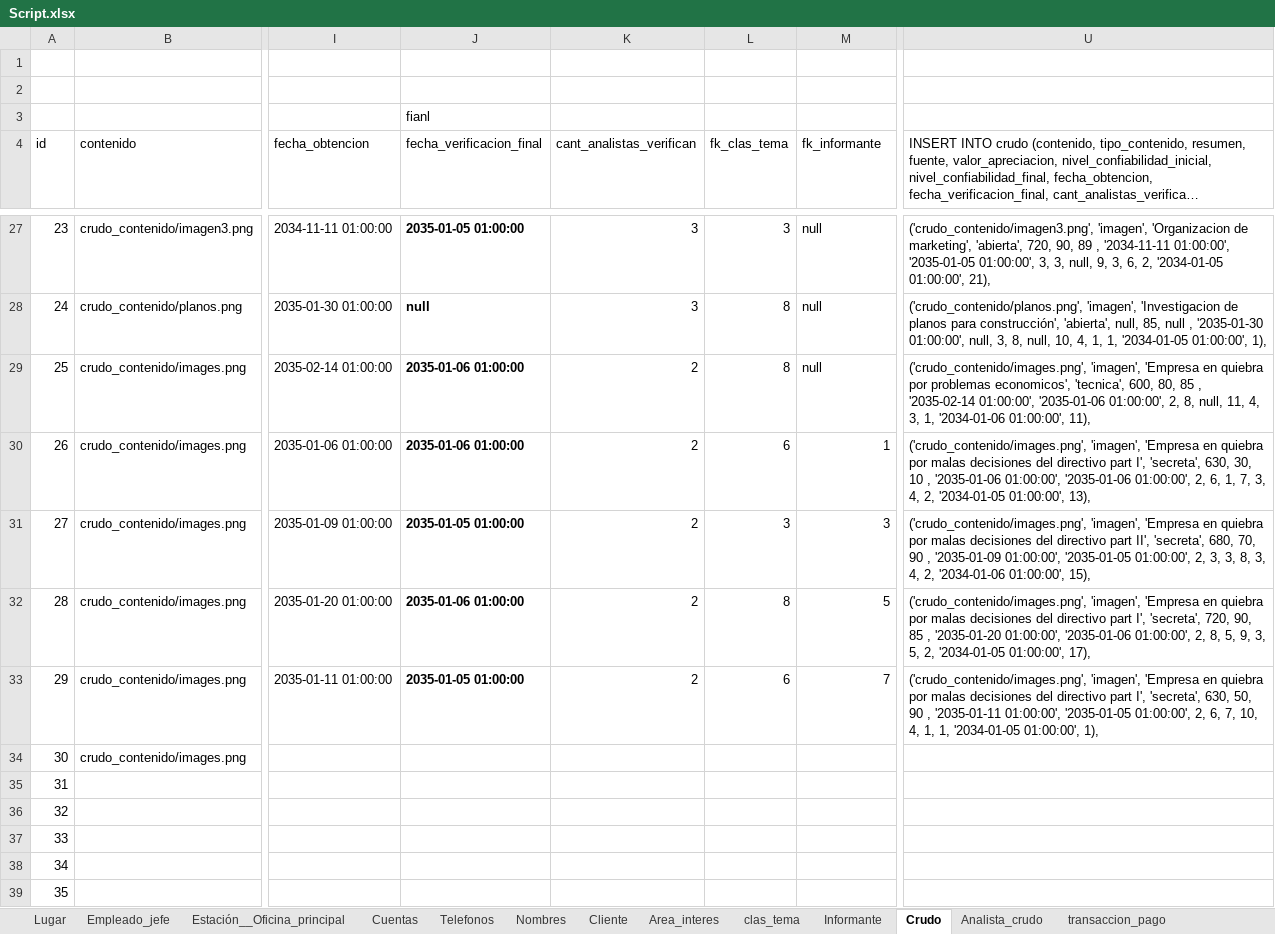
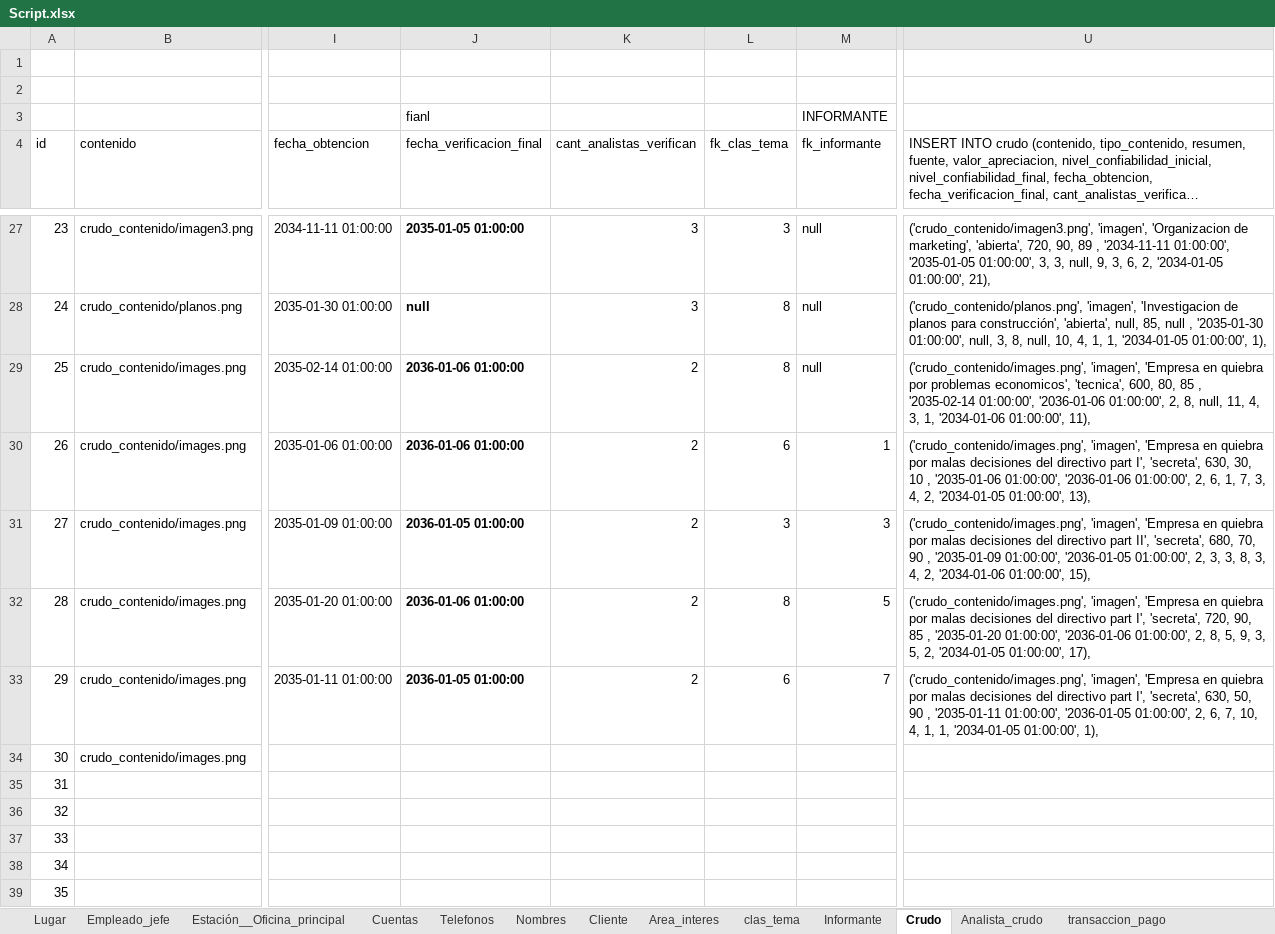
Before and after one commit to abadillo/bases-dos, an Excel workbook: scripts/Script.xlsx, sheet Crudo, drawn as a sheet; only a part is shown, gaps mark what is left out; long unchanged cells end in …; values as stored, in another font and other column widths than the file's, no borders; the diff names each change by its address in the sheet, - before the commit and + after, or states it on an @@ line.

Commit message:
Script crudo

```diff
--- a/scripts/Script.xlsx (sheet Crudo)
+++ b/scripts/Script.xlsx (sheet Crudo)
-M3 (fk_informante): (empty)
+M3 (fk_informante): INFORMANTE
-J29:J30 (fecha_verificacion_final): 2035-01-06 01:00:00
+J29:J30 (fecha_verificacion_final): 2036-01-06 01:00:00
-U29: …'2035-02-14 01:00:00', '2035-01-06 01:00:00', 2,…
+U29: …'2035-02-14 01:00:00', '2036-01-06 01:00:00', 2,…
-U30: …'2035-01-06 01:00:00', '2035-01-06 01:00:00', 2,…
+U30: …'2035-01-06 01:00:00', '2036-01-06 01:00:00', 2,…
-J31 (fecha_verificacion_final): 2035-01-05 01:00:00
+J31 (fecha_verificacion_final): 2036-01-05 01:00:00
-U31: …'2035-01-09 01:00:00', '2035-01-05 01:00:00', 2,…
+U31: …'2035-01-09 01:00:00', '2036-01-05 01:00:00', 2,…
-J32 (fecha_verificacion_final): 2035-01-06 01:00:00
+J32 (fecha_verificacion_final): 2036-01-06 01:00:00
-U32: …'2035-01-20 01:00:00', '2035-01-06 01:00:00', 2,…
+U32: …'2035-01-20 01:00:00', '2036-01-06 01:00:00', 2,…
-J33 (fecha_verificacion_final): 2035-01-05 01:00:00
+J33 (fecha_verificacion_final): 2036-01-05 01:00:00
-U33: …'2035-01-11 01:00:00', '2035-01-05 01:00:00', 2,…
+U33: …'2035-01-11 01:00:00', '2036-01-05 01:00:00', 2,…
```
Also changed, not shown: sheet Analista_crudo, 1 other file.
